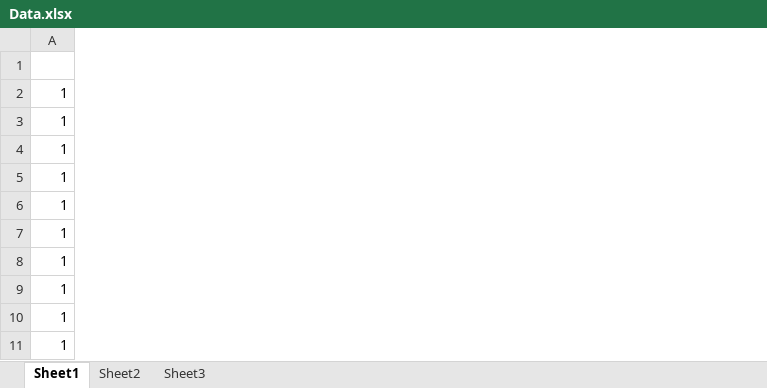
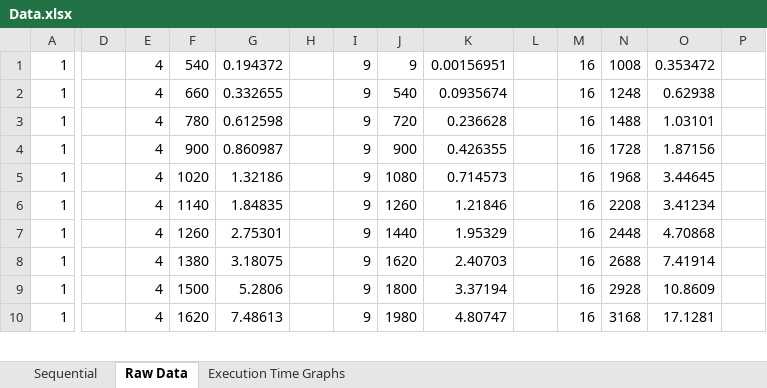
Before and after one commit to tylerdefoor/Parallel-Computation, an Excel workbook: PA4/Data.xlsx, sheet Raw Data, drawn as a sheet; only a part is shown, gaps mark what is left out; values as stored, in another font and other column widths than the file's, no borders; charts and pictures not drawn; removed rows and columns are numbered as before the commit, all else as after; rows hold the shown columns only; the diff covers the shown part only; the diff names each change by its address in the sheet, - before the commit and + after, or states it on an @@ line.

Commit message:
Finished Report and Data update.

```diff
--- a/PA4/Data.xlsx (sheet Raw Data)
+++ b/PA4/Data.xlsx (sheet Raw Data)
-sheet tab: Sheet1
+sheet tab: Raw Data
-sheet tab: Sheet2
+sheet tab: Execution Time Graphs
-sheet tab: Sheet3
+sheet tab: Sequential
+column D, empty
+column E, rows 1-10: all 4
+column F, rows 1-10: 540 | 660 | 780 | 900 | 1020 | 1140 | 1260 | 1380 | 1500 | 1620
+column G, rows 1-10: 0.194372 | 0.332655 | 0.612598 | 0.860987 | 1.32186 | 1.84835 | 2.75301 | 3.18075 | 5.2806 | 7.48613
+column H, empty
+column I, rows 1-10: all 9
+column J, rows 1-10: 9 | 540 | 720 | 900 | 1080 | 1260 | 1440 | 1620 | 1800 | 1980
+column K, rows 1-10: 0.00156951 | 0.0935674 | 0.236628 | 0.426355 | 0.714573 | 1.21846 | 1.95329 | 2.40703 | 3.37194 | 4.80747
+column L, empty
+column M, rows 1-10: all 16
+column N, rows 1-10: 1008 | 1248 | 1488 | 1728 | 1968 | 2208 | 2448 | 2688 | 2928 | 3168
+column O, rows 1-10: 0.353472 | 0.62938 | 1.03101 | 1.87156 | 3.44645 | 3.41234 | 4.70868 | 7.41914 | 10.8609 | 17.1281
+column P, empty
-row 1: (empty)
```
Also changed, not shown: 64 added rows and 10 added columns elsewhere in this sheet, charts or pictures, 1 other file.
